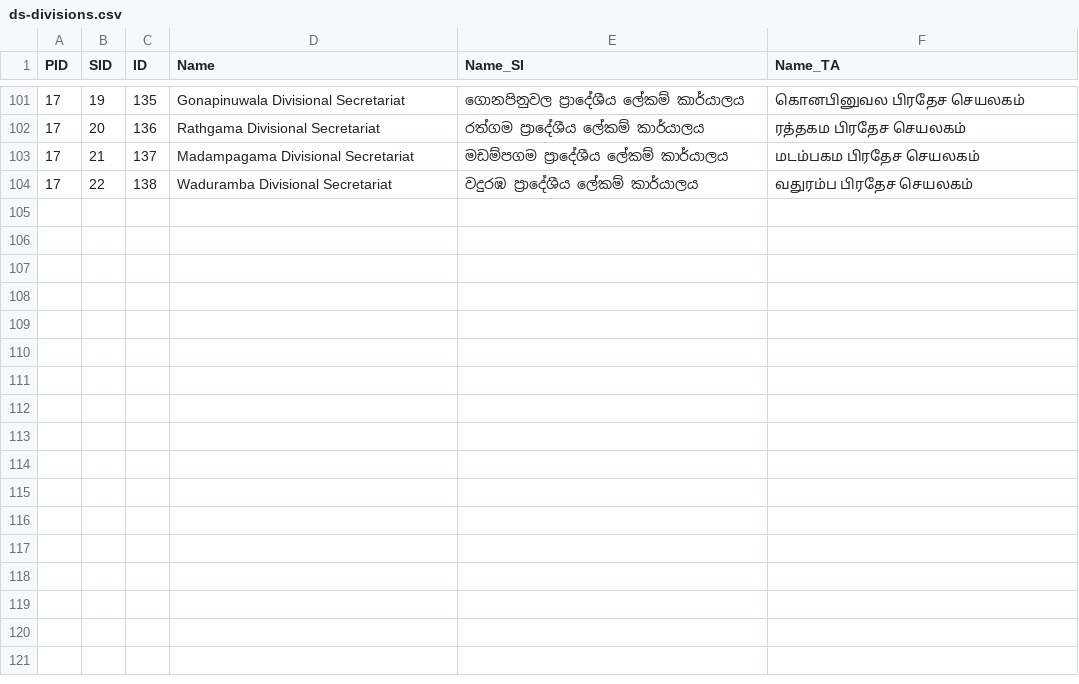
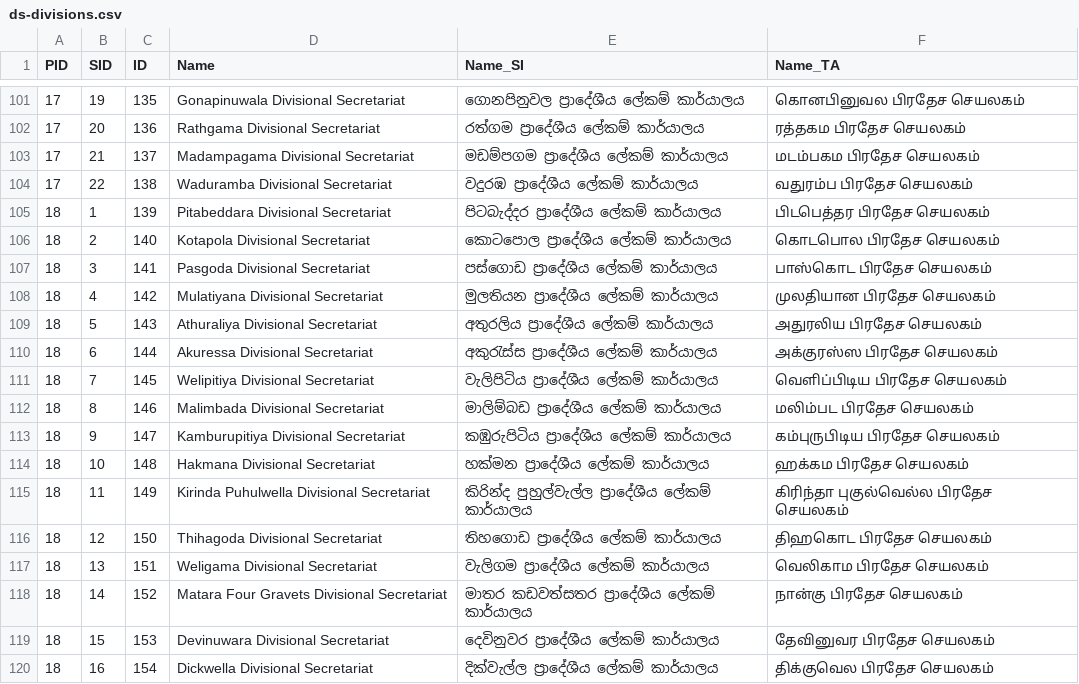
Before and after one commit to praja-dev/lk-data, a CSV file: administrative/ds-divisions.csv, drawn as a sheet; only a part is shown, gaps mark what is left out.

Commit message:
DS Divisions in Matara District

```diff
--- a/administrative/ds-divisions.csv
+++ b/administrative/ds-divisions.csv
@@ -104 +104,17 @@ PID,SID,ID,Name,Name_SI,Name_TA
 17,22,138,Waduramba Divisional Secretariat,වදුරඹ ප්‍රාදේශීය ලේකම් කාර්යාලය,வதுரம்ப பிரதேச செயலகம்
+18,1,139,Pitabeddara Divisional Secretariat,පිටබැද්දර ප්‍රාදේශීය ලේකම් කාර්යාලය,பிடபெத்தர பிரதேச செயலகம்
+18,2,140,Kotapola Divisional Secretariat,කොටපොල ප්‍රාදේශීය ලේකම් කාර්යාලය,கொடபொல பிரதேச செயலகம்
+18,3,141,Pasgoda Divisional Secretariat,පස්ගොඩ ප්‍රාදේශීය ලේකම් කාර්යාලය,பாஸ்கொட பிரதேச செயலகம்
+18,4,142,Mulatiyana Divisional Secretariat,මුලතියන ප්‍රාදේශීය ලේකම් කාර්යාලය,முலதியான பிரதேச செயலகம்
+18,5,143,Athuraliya Divisional Secretariat,අතුරලිය ප්‍රාදේශීය ලේකම් කාර්යාලය,அதுரலிய பிரதேச செயலகம்
+18,6,144,Akuressa Divisional Secretariat,අකුරැස්ස ප්‍රාදේශීය ලේකම් කාර්යාලය,அக்குரஸ்ஸ பிரதேச செயலகம்
+18,7,145,Welipitiya Divisional Secretariat,වැලිපිටිය ප්‍රාදේශීය ලේකම් කාර්යාලය,வெளிப்பிடிய பிரதேச செயலகம்
+18,8,146,Malimbada Divisional Secretariat,මාලිම්බඩ ප්‍රාදේශීය ලේකම් කාර්යාලය,மலிம்பட பிரதேச செயலகம்
+18,9,147,Kamburupitiya Divisional Secretariat,කඹුරුපිටිය ප්‍රාදේශීය ලේකම් කාර්යාලය,கம்புருபிடிய பிரதேச செயலகம்
+18,10,148,Hakmana Divisional Secretariat,හක්මන ප්‍රාදේශීය ලේකම් කාර්යාලය,ஹக்கம பிரதேச செயலகம்
+18,11,149,Kirinda Puhulwella Divisional Secretariat,කිරින්ද පුහුල්වැල්ල ප්‍රාදේශීය ලේකම් කාර්යාලය,கிரிந்தா புகுல்வெல்ல பிரதேச செயலகம்
+18,12,150,Thihagoda Divisional Secretariat,තිහගොඩ ප්‍රාදේශීය ලේකම් කාර්යාලය,திஹகொட பிரதேச செயலகம்
+18,13,151,Weligama Divisional Secretariat,වැලිගම ප්‍රාදේශීය ලේකම් කාර්යාලය,வெலிகாம பிரதேச செயலகம்
+18,14,152,Matara Four Gravets Divisional Secretariat,මාතර කඩවත්සතර ප්‍රාදේශීය ලේකම් කාර්යාලය,நான்கு பிரதேச செயலகம்
+18,15,153,Devinuwara Divisional Secretariat,දෙවිනුවර ප්‍රාදේශීය ලේකම් කාර්යාලය,தேவினுவர பிரதேச செயலகம்
+18,16,154,Dickwella Divisional Secretariat,දික්වැල්ල ප්‍රාදේශීය ලේකම් කාර්යාලය,திக்குவெல பிரதேச செயலகம்
```
